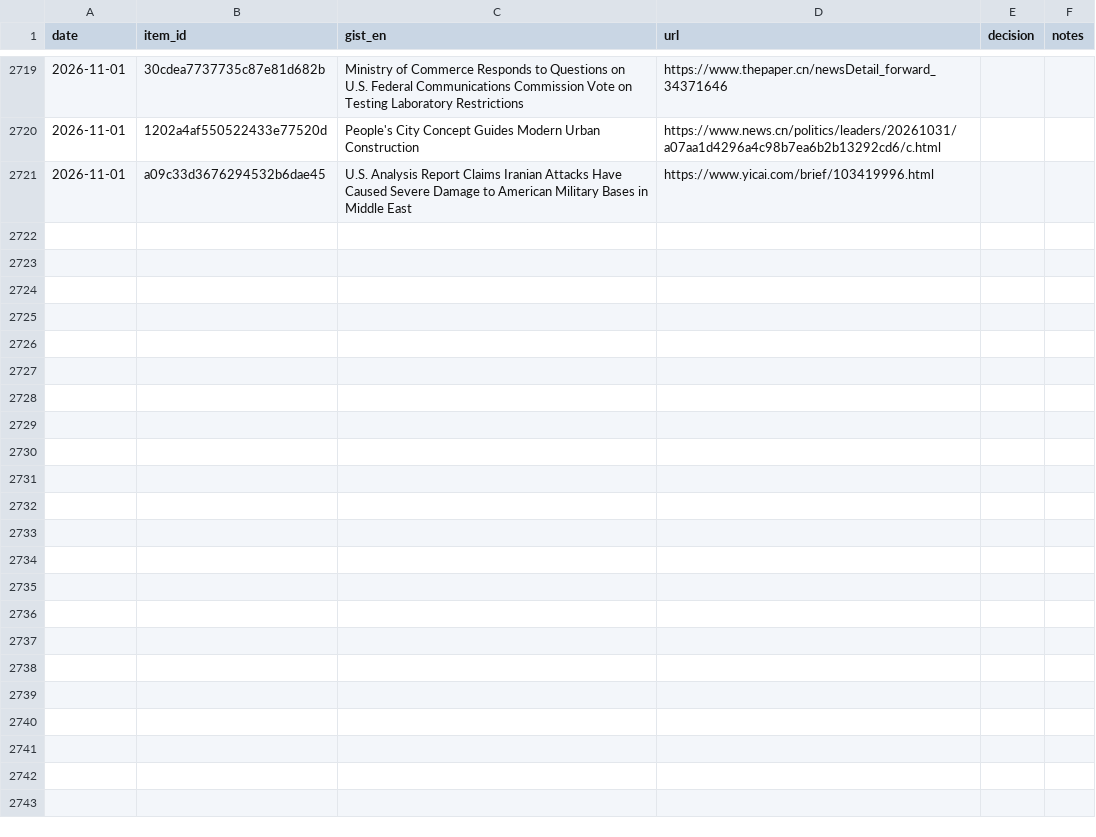
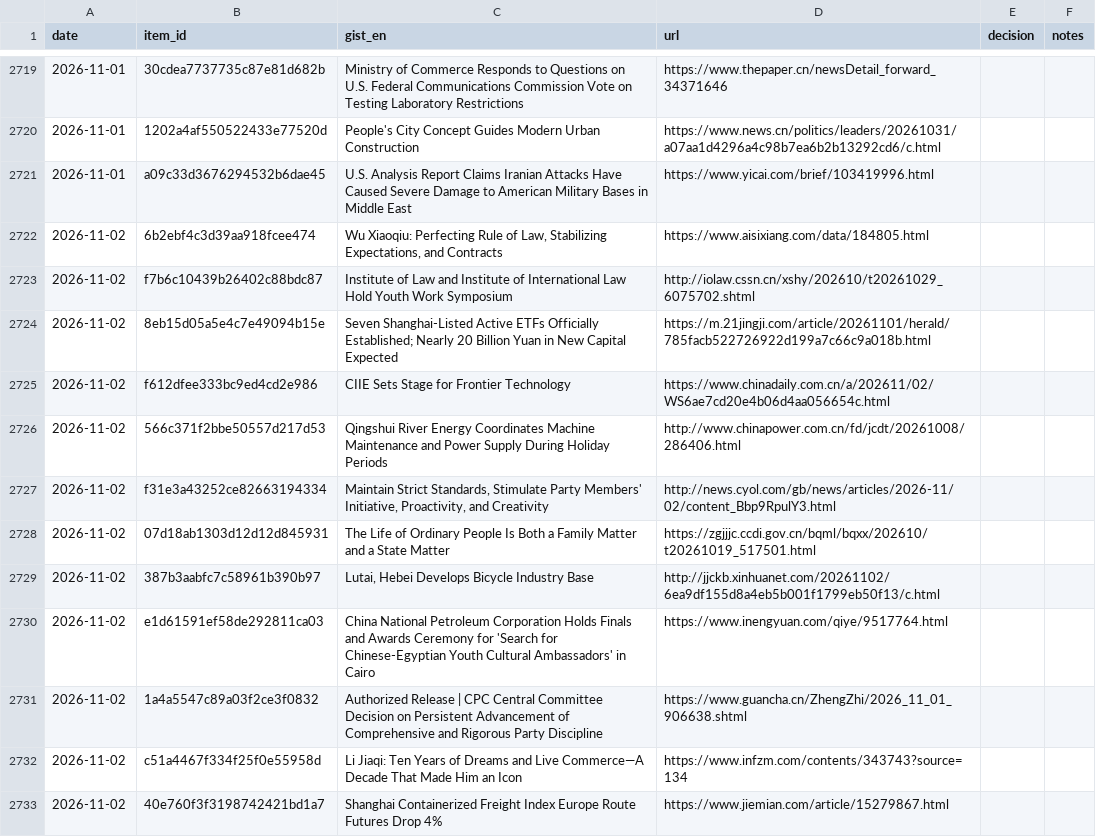
Before and after one commit to icastellamcdonald11-prog/Thesis, a CSV file: feedback.csv, drawn as a sheet; only a part is shown, gaps mark what is left out; the diff covers the shown part only; the diff names each change by its address in the sheet, - before the commit and + after, or states it on an @@ line.

```diff
--- a/feedback.csv
+++ b/feedback.csv
+row 2722: 2026-11-02 | 6b2ebf4c3d39aa918fcee474 | Wu Xiaoqiu: Perfecting Rule of Law, Stabilizing Expectations, and Contracts | https://www.aisixiang.com/data/184805.html
+row 2723: 2026-11-02 | f7b6c10439b26402c88bdc87 | Institute of Law and Institute of International Law Hold Youth Work Symposium | http://iolaw.cssn.cn/xshy/202610/t20261029_6075702.shtml
+row 2724: 2026-11-02 | 8eb15d05a5e4c7e49094b15e | Seven Shanghai-Listed Active ETFs Officially Established; Nearly 20 Billion Yuan in New Capital Expected | https://m.21jingji.com/article/20261101/herald/785facb522726922d199a7c66c9a018b.html
+row 2725: 2026-11-02 | f612dfee333bc9ed4cd2e986 | CIIE Sets Stage for Frontier Technology | https://www.chinadaily.com.cn/a/202611/02/WS6ae7cd20e4b06d4aa056654c.html
+row 2726: 2026-11-02 | 566c371f2bbe50557d217d53 | Qingshui River Energy Coordinates Machine Maintenance and Power Supply During Holiday Periods | http://www.chinapower.com.cn/fd/jcdt/20261008/286406.html
+row 2727: 2026-11-02 | f31e3a43252ce82663194334 | Maintain Strict Standards, Stimulate Party Members' Initiative, Proactivity, and Creativity | http://news.cyol.com/gb/news/articles/2026-11/02/content_Bbp9RpulY3.html
+row 2728: 2026-11-02 | 07d18ab1303d12d12d845931 | The Life of Ordinary People Is Both a Family Matter and a State Matter | https://zgjjjc.ccdi.gov.cn/bqml/bqxx/202610/t20261019_517501.html
+row 2729: 2026-11-02 | 387b3aabfc7c58961b390b97 | Lutai, Hebei Develops Bicycle Industry Base | http://jjckb.xinhuanet.com/20261102/6ea9df155d8a4eb5b001f1799eb50f13/c.html
+row 2730: 2026-11-02 | e1d61591ef58de292811ca03 | China National Petroleum Corporation Holds Finals and Awards Ceremony for 'Search for Chinese-Egyptian Youth Cultural Ambassadors' in Cairo | https://www.inengyuan.com/qiye/9517764.html
+row 2731: 2026-11-02 | 1a4a5547c89a03f2ce3f0832 | Authorized Release | CPC Central Committee Decision on Persistent Advancement of Comprehensive and Rigorous Party Discipline | https://www.guancha.cn/ZhengZhi/2026_11_01_906638.shtml
+row 2732: 2026-11-02 | c51a4467f334f25f0e55958d | Li Jiaqi: Ten Years of Dreams and Live Commerce—A Decade That Made Him an Icon | https://www.infzm.com/contents/343743?source=134
+row 2733: 2026-11-02 | 40e760f3f3198742421bd1a7 | Shanghai Containerized Freight Index Europe Route Futures Drop 4% | https://www.jiemian.com/article/15279867.html
```
Also changed, not shown: 11 added rows elsewhere in this file, 2 other files.
